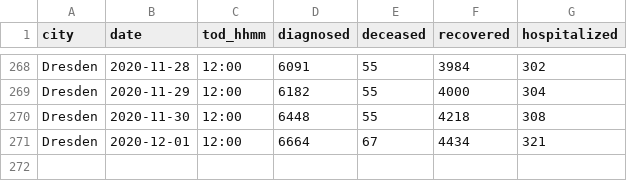
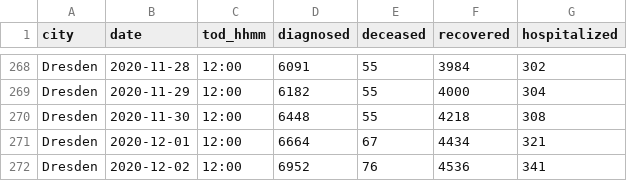
Before and after one commit to vv01f/covid19-curve-your-city, a CSV file: data/de_dresden_www.csv, drawn as a sheet; only a part is shown, gaps mark what is left out.

Commit message:
Commit from GitHub Actions (Data Provider)

```diff
--- a/data/de_dresden_www.csv
+++ b/data/de_dresden_www.csv
@@ -271 +271,2 @@ Dresden,2020-11-30,12:00,6448,55,4218,308
 Dresden,2020-12-01,12:00,6664,67,4434,321
+Dresden,2020-12-02,12:00,6952,76,4536,341
```
Also changed, not shown: 2 other files.
